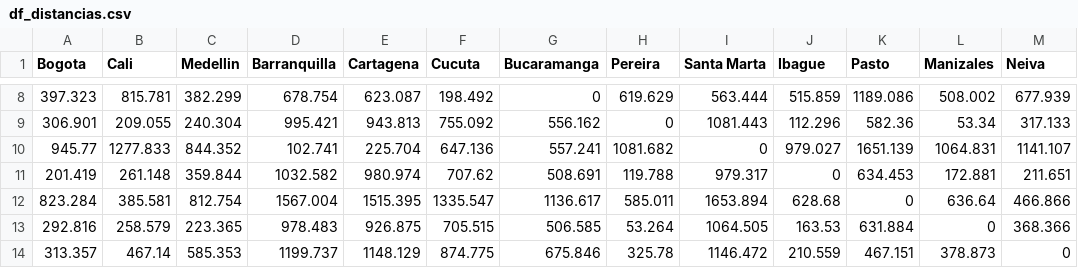
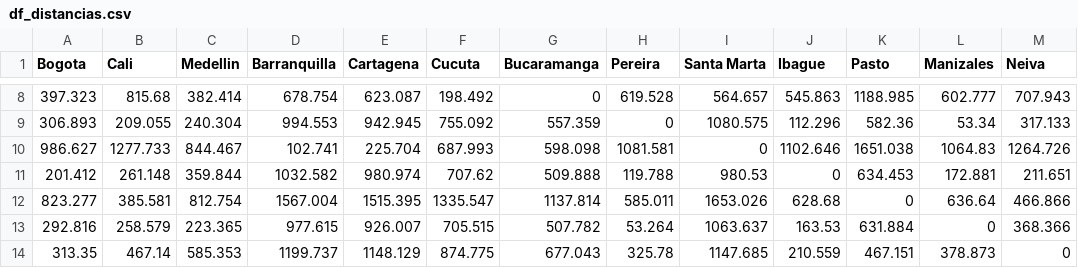
Before and after one commit to Straver00/RNA-01, a CSV file: trabajo-1/df_distancias.csv, drawn as a sheet; only a part is shown, gaps mark what is left out; the diff covers the shown part only.

```diff
--- a/trabajo-1/df_distancias.csv
+++ b/trabajo-1/df_distancias.csv
@@ -8,7 +8,7 @@ Bogota,Cali,Medellin,Barranquilla,Cartagena,Cucuta,Bucaramanga,Pereira,Santa Mar
-397.323,815.781,382.299,678.754,623.087,198.492,0,619.629,563.444,515.859,1189.086,508.002,677.939
-306.901,209.055,240.304,995.421,943.813,755.092,556.162,0,1081.443,112.296,582.36,53.34,317.133
-945.77,1277.833,844.352,102.741,225.704,647.136,557.241,1081.682,0,979.027,1651.139,1064.831,1141.107
-201.419,261.148,359.844,1032.582,980.974,707.62,508.691,119.788,979.317,0,634.453,172.881,211.651
-823.284,385.581,812.754,1567.004,1515.395,1335.547,1136.617,585.011,1653.894,628.68,0,636.64,466.866
-292.816,258.579,223.365,978.483,926.875,705.515,506.585,53.264,1064.505,163.53,631.884,0,368.366
-313.357,467.14,585.353,1199.737,1148.129,874.775,675.846,325.78,1146.472,210.559,467.151,378.873,0
+397.323,815.68,382.414,678.754,623.087,198.492,0,619.528,564.657,545.863,1188.985,602.777,707.943
+306.893,209.055,240.304,994.553,942.945,755.092,557.359,0,1080.575,112.296,582.36,53.34,317.133
+986.627,1277.733,844.467,102.741,225.704,687.993,598.098,1081.581,0,1102.646,1651.038,1064.83,1264.726
+201.412,261.148,359.844,1032.582,980.974,707.62,509.888,119.788,980.53,0,634.453,172.881,211.651
+823.277,385.581,812.754,1567.004,1515.395,1335.547,1137.814,585.011,1653.026,628.68,0,636.64,466.866
+292.816,258.579,223.365,977.615,926.007,705.515,507.782,53.264,1063.637,163.53,631.884,0,368.366
+313.35,467.14,585.353,1199.737,1148.129,874.775,677.043,325.78,1147.685,210.559,467.151,378.873,0
```
Also changed, not shown: 1 added row, 1 removed row and 26 edited cells elsewhere in this file, trabajo-1/df_costo_total.csv, trabajo-1/df_tiempos_viajes.csv, 25 other files.
